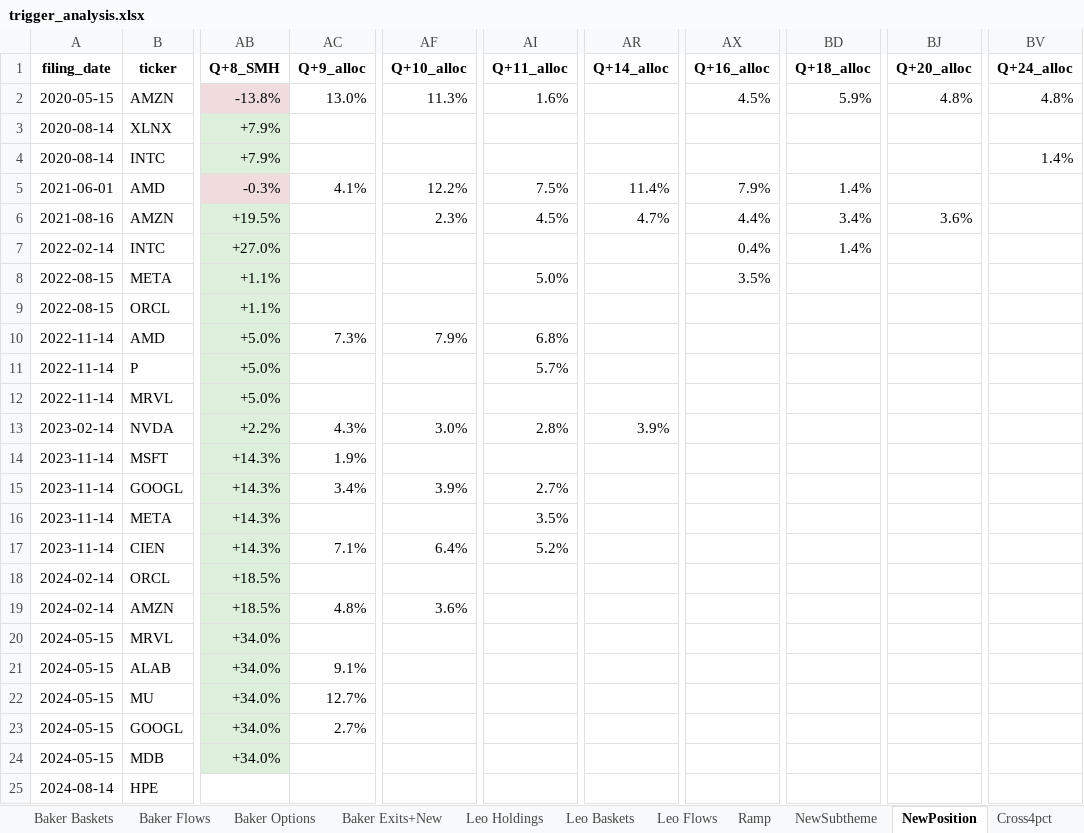
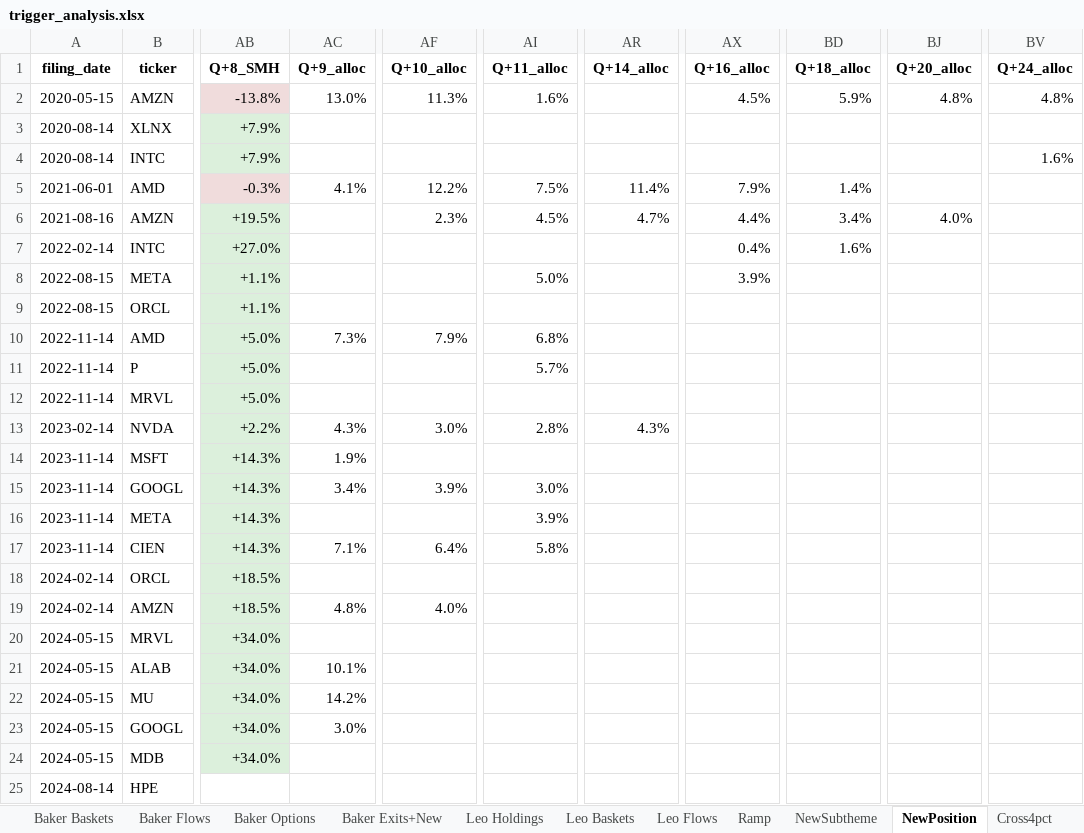
Before and after one commit to sresman/celeb-pm, an Excel workbook: analysis/trigger_analysis.xlsx, sheet NewPosition, drawn as a sheet; only a part is shown, gaps mark what is left out; values as stored, in another font and other column widths than the file's, no borders; the diff covers the shown part only; the diff names each change by its address in the sheet, - before the commit and + after, or states it on an @@ line.

```diff
--- a/analysis/trigger_analysis.xlsx (sheet NewPosition)
+++ b/analysis/trigger_analysis.xlsx (sheet NewPosition)
-BV4 (Q+24_alloc): 1.4%
+BV4 (Q+24_alloc): 1.6%
-BJ6 (Q+20_alloc): 3.6%
+BJ6 (Q+20_alloc): 4.0%
-BD7 (Q+18_alloc): 1.4%
+BD7 (Q+18_alloc): 1.6%
-AX8 (Q+16_alloc): 3.5%
+AX8 (Q+16_alloc): 3.9%
-AR13 (Q+14_alloc): 3.9%
+AR13 (Q+14_alloc): 4.3%
-AI15 (Q+11_alloc): 2.7%
+AI15 (Q+11_alloc): 3.0%
-AI16 (Q+11_alloc): 3.5%
+AI16 (Q+11_alloc): 3.9%
-AI17 (Q+11_alloc): 5.2%
+AI17 (Q+11_alloc): 5.8%
-AF19 (Q+10_alloc): 3.6%
+AF19 (Q+10_alloc): 4.0%
-AC21 (Q+9_alloc): 9.1%
+AC21 (Q+9_alloc): 10.1%
-AC22 (Q+9_alloc): 12.7%
+AC22 (Q+9_alloc): 14.2%
-AC23 (Q+9_alloc): 2.7%
+AC23 (Q+9_alloc): 3.0%
```
Also changed, not shown: 1 removed row and 8 edited cells elsewhere in this sheet, sheet Baker Baskets, sheet Baker Holdings, sheet Baker AI Basket, sheet Cross2pct, sheet Baker Exits+New, sheet Baker Flows, 4 more sheets, 8 other files.
